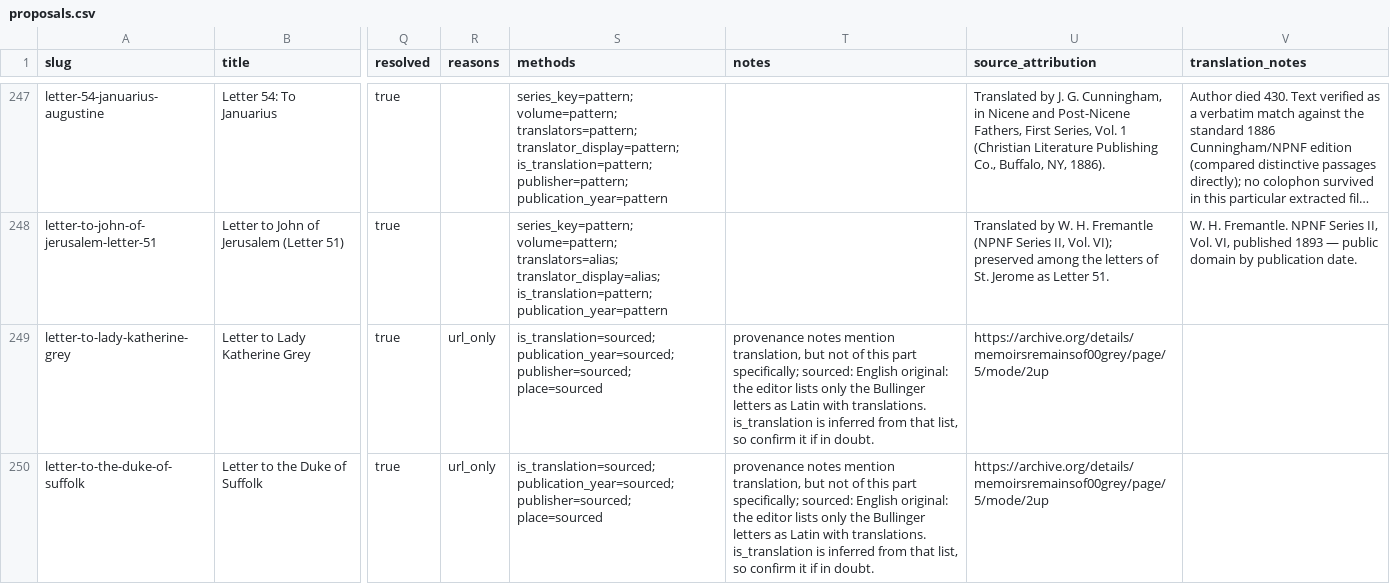
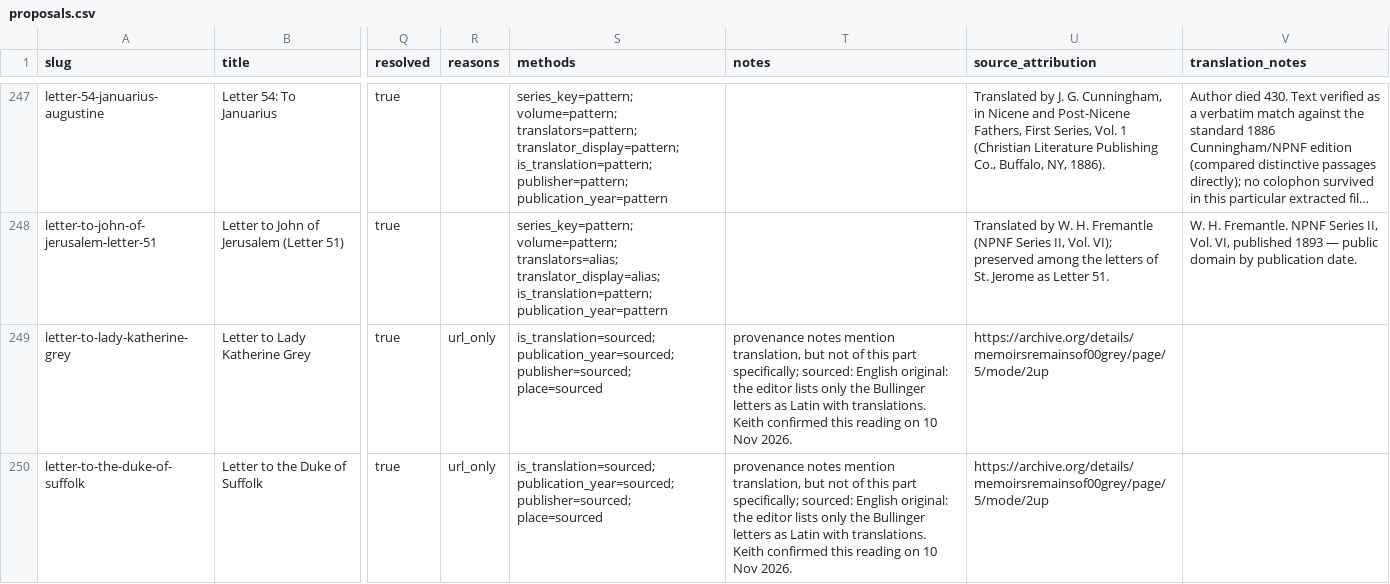
Before and after one commit to iamkeithmason/stromata, a CSV file: outputs/edition-audit/2026-11-10/proposals.csv, drawn as a sheet; only a part is shown, gaps mark what is left out; long unchanged cells end in …; the diff covers the shown part only; the diff names each change by its address in the sheet, - before the commit and + after, or states it on an @@ line.

```diff
--- a/outputs/edition-audit/2026-11-10/proposals.csv
+++ b/outputs/edition-audit/2026-11-10/proposals.csv
-T249:T250 (notes): …with translations. is_translation is inferred from that list, so confirm it if in doubt.
+T249:T250 (notes): …with translations. Keith confirmed this reading on 10 Nov 2026.
```
Also changed, not shown: 5 edited cells elsewhere in this file, 4 other files.
